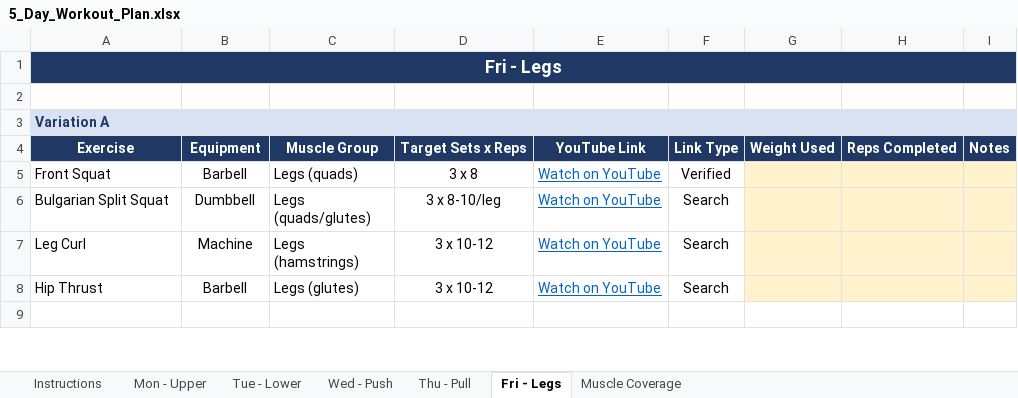
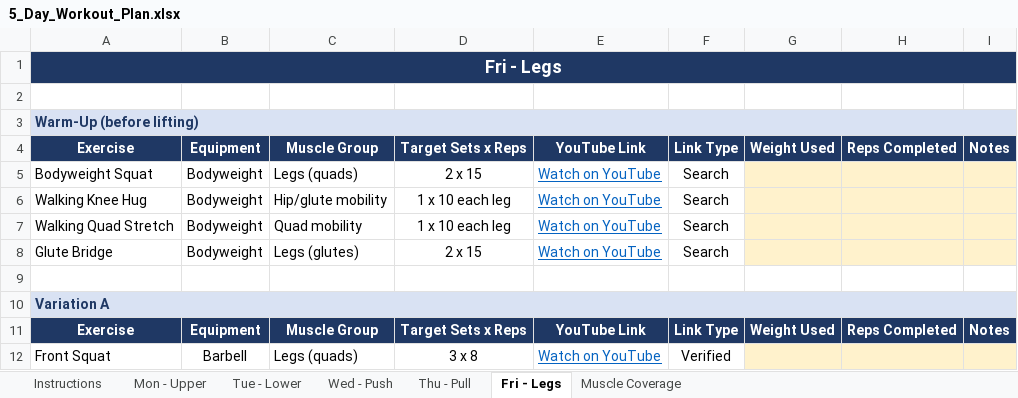
Before and after one commit to sharathreddyt/workout, an Excel workbook: 5_Day_Workout_Plan.xlsx, sheet Fri - Legs, drawn as a sheet; only a part is shown; the shorter side is filled out with more unchanged rows; values as stored, in another font and other column widths than the file's, no borders; the diff names each change by its address in the sheet, - before the commit and + after, or states it on an @@ line.

Commit message:
Update tracker with warm-ups, JEFIT-aligned names, and video links

```diff
--- a/5_Day_Workout_Plan.xlsx (sheet Fri - Legs)
+++ b/5_Day_Workout_Plan.xlsx (sheet Fri - Legs)
+row 3: Warm-Up (before lifting)
+row 4: Exercise | Equipment | Muscle Group | Target Sets x Reps | YouTube Link | Link Type | Weight Used | Reps Completed | Notes
+row 5: Bodyweight Squat | Bodyweight | Legs (quads) | 2 x 15 | Watch on YouTube | Search
+row 6: Walking Knee Hug | Bodyweight | Hip/glute mobility | 1 x 10 each leg | Watch on YouTube | Search
+row 7: Walking Quad Stretch | Bodyweight | Quad mobility | 1 x 10 each leg | Watch on YouTube | Search
+row 8: Glute Bridge | Bodyweight | Legs (glutes) | 2 x 15 | Watch on YouTube | Search
+row 9: (empty)
```
Also changed, not shown: sheet Wed - Push, sheet Thu - Pull, sheet Mon - Upper, sheet Tue - Lower, sheet Instructions, 1 other file.
